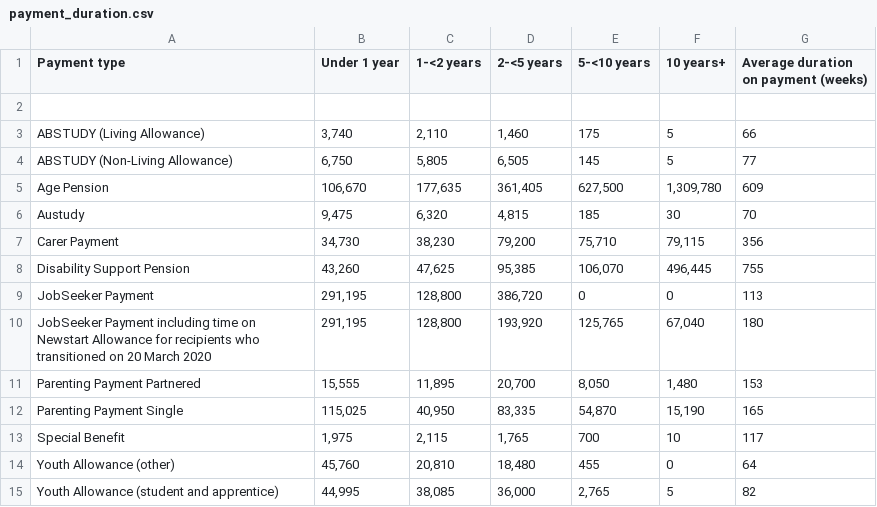
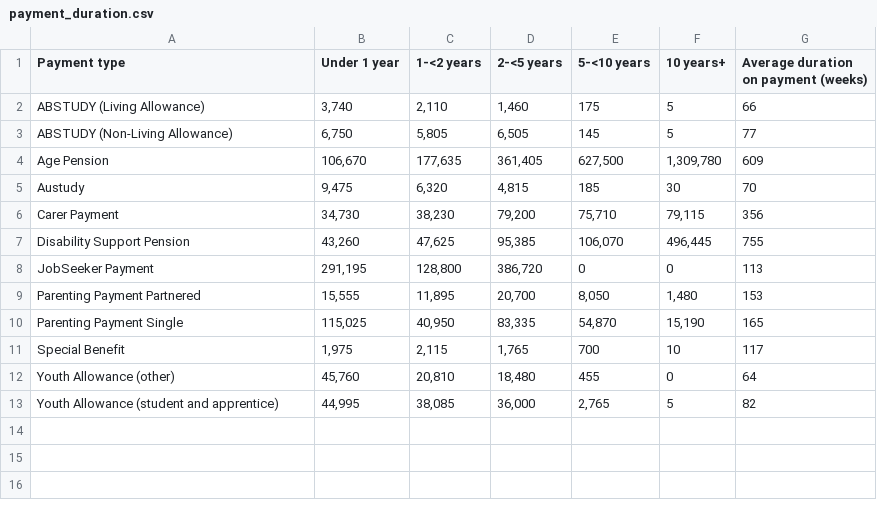
Before and after one commit to hxuul/FIT3179-VIS-2, a CSV file: VIS/bar chart/payment_duration.csv, drawn as a sheet; the diff names each change by its address in the sheet, - before the commit and + after, or states it on an @@ line.

Commit message:
data update

```diff
--- a/VIS/bar chart/payment_duration.csv
+++ b/VIS/bar chart/payment_duration.csv
-row 2: (empty)
-row 10: JobSeeker Payment including time on Newstart Allowance for recipients who transitioned on 20 March 2020 | 291,195 | 128,800 | 193,920 | 125,765 | 67,040 | 180
```
Also changed, not shown: 2 other files.
